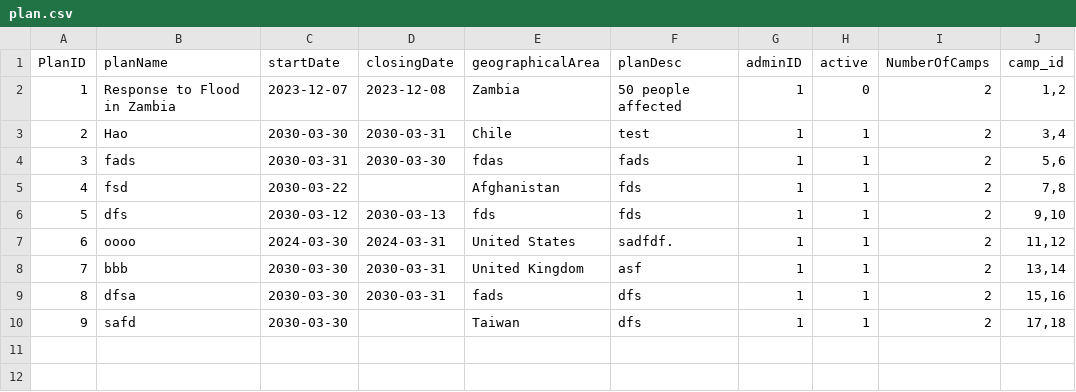
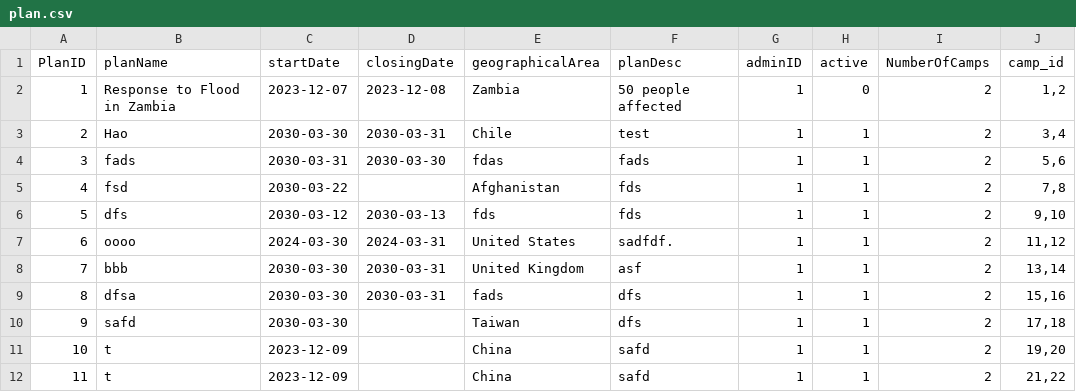
Before and after one commit to Alimauroraa/intro_programming_cw, a CSV file: project into prog/plan.csv, drawn as a sheet.

```diff
--- a/project into prog/plan.csv
+++ b/project into prog/plan.csv
@@ -12 +12,3 @@ PlanID,planName,startDate,closingDate,geographicalArea,planDesc,adminID,active,N
 9,safd,2030-03-30,,Taiwan,dfs,1,1,2,"17,18"
+10,t,2023-12-09,,China,safd,1,1,2,"19,20"
+11,t,2023-12-09,,China,safd,1,1,2,"21,22"
```
Also changed, not shown: project into prog/camps.csv, 4 other files.
